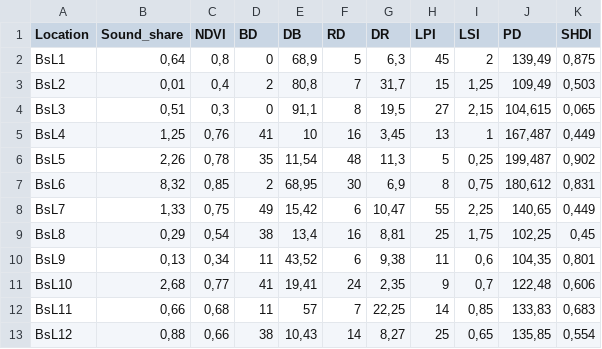
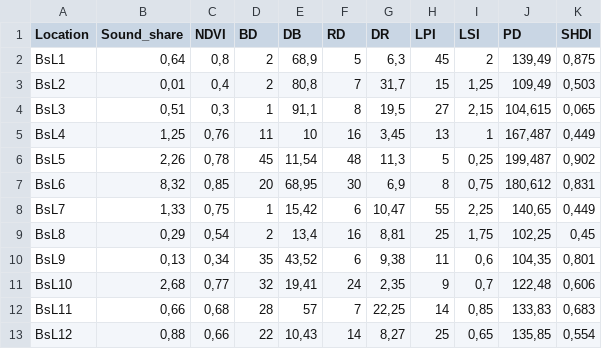
Before and after one commit to ajcastanedag/SoundScape, a CSV file: 4.Results/BSSounds.csv, drawn as a sheet.

```diff
--- a/4.Results/BSSounds.csv
+++ b/4.Results/BSSounds.csv
@@ -1,13 +1,13 @@
 Location;Sound_share;NDVI;BD;DB;RD;DR;LPI;LSI;PD;SHDI
-BsL1;0,64;0,8;0;68,9;5;6,3;45;2;139,49;0,875
+BsL1;0,64;0,8;2;68,9;5;6,3;45;2;139,49;0,875
 BsL2;0,01;0,4;2;80,8;7;31,7;15;1,25;109,49;0,503
-BsL3;0,51;0,3;0;91,1;8;19,5;27;2,15;104,615;0,065
-BsL4;1,25;0,76;41;10;16;3,45;13;1;167,487;0,449
-BsL5;2,26;0,78;35;11,54;48;11,3;5;0,25;199,487;0,902
-BsL6;8,32;0,85;2;68,95;30;6,9;8;0,75;180,612;0,831
-BsL7;1,33;0,75;49;15,42;6;10,47;55;2,25;140,65;0,449
-BsL8;0,29;0,54;38;13,4;16;8,81;25;1,75;102,25;0,45
-BsL9;0,13;0,34;11;43,52;6;9,38;11;0,6;104,35;0,801
-BsL10;2,68;0,77;41;19,41;24;2,35;9;0,7;122,48;0,606
-BsL11;0,66;0,68;11;57;7;22,25;14;0,85;133,83;0,683
-BsL12;0,88;0,66;38;10,43;14;8,27;25;0,65;135,85;0,554
+BsL3;0,51;0,3;1;91,1;8;19,5;27;2,15;104,615;0,065
+BsL4;1,25;0,76;11;10;16;3,45;13;1;167,487;0,449
+BsL5;2,26;0,78;45;11,54;48;11,3;5;0,25;199,487;0,902
+BsL6;8,32;0,85;20;68,95;30;6,9;8;0,75;180,612;0,831
+BsL7;1,33;0,75;1;15,42;6;10,47;55;2,25;140,65;0,449
+BsL8;0,29;0,54;2;13,4;16;8,81;25;1,75;102,25;0,45
+BsL9;0,13;0,34;35;43,52;6;9,38;11;0,6;104,35;0,801
+BsL10;2,68;0,77;32;19,41;24;2,35;9;0,7;122,48;0,606
+BsL11;0,66;0,68;28;57;7;22,25;14;0,85;133,83;0,683
+BsL12;0,88;0,66;22;10,43;14;8,27;25;0,65;135,85;0,554
```
Also changed, not shown: 4.Results/HSSounds.csv, 4.Results/TSSounds.csv, 2 other files.
